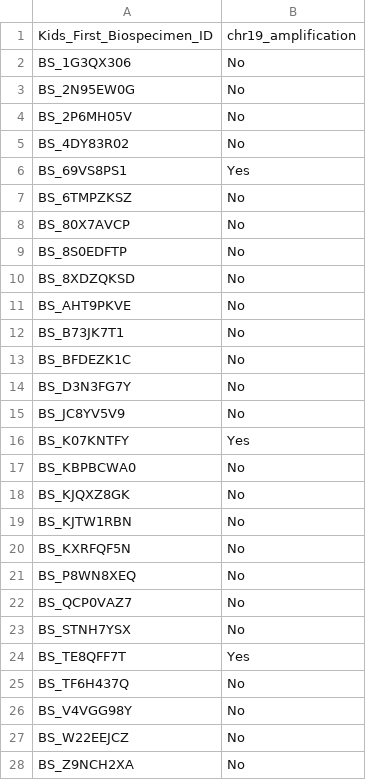
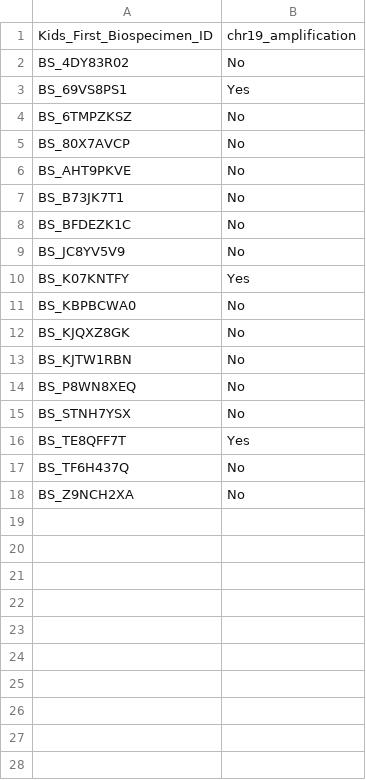
Before and after one commit to sangeetashukla/OpenPedCan-analysis, a TSV file: analyses/molecular-subtyping-embryonal/results/cleaned_chr19_cn.tsv, drawn as a sheet.

```diff
--- a/analyses/molecular-subtyping-embryonal/results/cleaned_chr19_cn.tsv
+++ b/analyses/molecular-subtyping-embryonal/results/cleaned_chr19_cn.tsv
@@ -1,5 +1,2 @@
 Kids_First_Biospecimen_ID	chr19_amplification
-BS_1G3QX306	No
-BS_2N95EW0G	No
-BS_2P6MH05V	No
 BS_4DY83R02	No
@@ -8,4 +5,2 @@ BS_6TMPZKSZ	No
 BS_80X7AVCP	No
-BS_8S0EDFTP	No
-BS_8XDZQKSD	No
 BS_AHT9PKVE	No
@@ -13,3 +8,2 @@ BS_B73JK7T1	No
 BS_BFDEZK1C	No
-BS_D3N3FG7Y	No
 BS_JC8YV5V9	No
@@ -19,5 +13,3 @@ BS_KJQXZ8GK	No
 BS_KJTW1RBN	No
-BS_KXRFQF5N	No
 BS_P8WN8XEQ	No
-BS_QCP0VAZ7	No
 BS_STNH7YSX	No
@@ -25,4 +17,2 @@ BS_TE8QFF7T	Yes
 BS_TF6H437Q	No
-BS_V4VGG98Y	No
-BS_W22EEJCZ	No
 BS_Z9NCH2XA	No
```
Also changed, not shown: analyses/molecular-subtyping-embryonal/results/biospecimen_ids_embryonal_subtyping.tsv, analyses/molecular-subtyping-embryonal/results/embryonal_tumor_molecular_subtypes.tsv, 5 other files.
